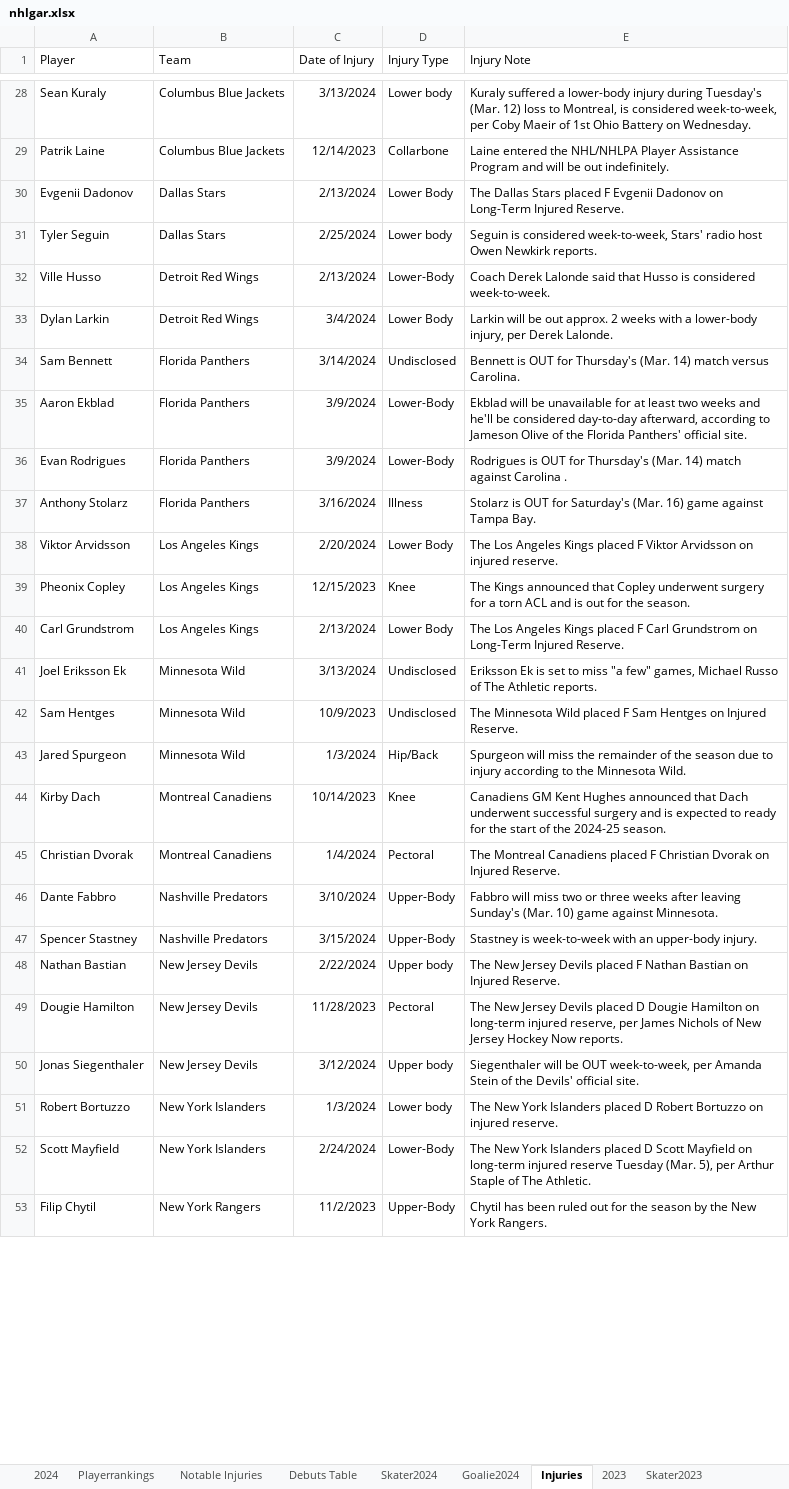
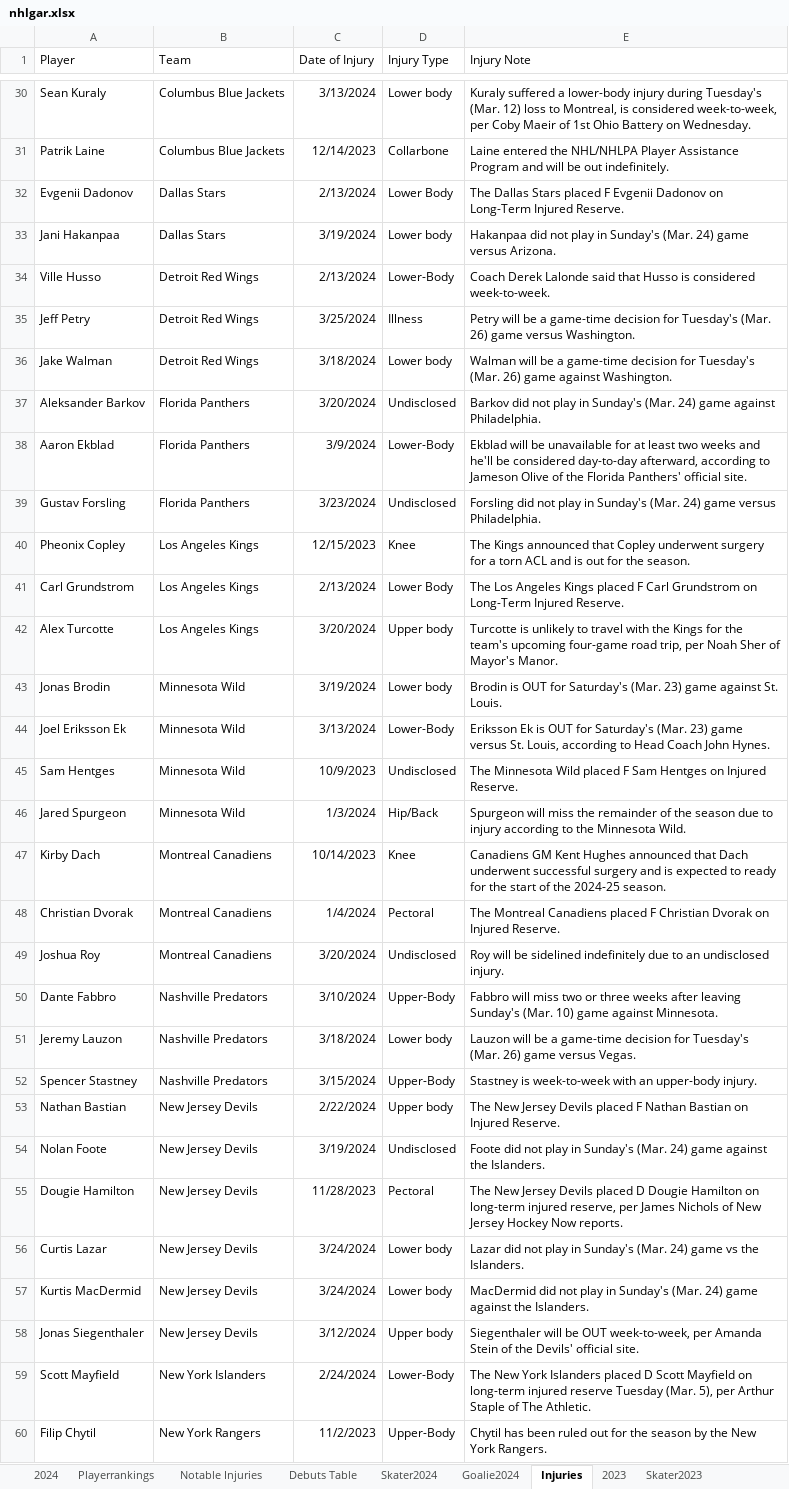
Before and after one commit to TeslaTruther/Hockey-Model, an Excel workbook: nhlgar.xlsx, sheet Injuries, drawn as a sheet; only a part is shown, gaps mark what is left out; values as stored, in another font and other column widths than the file's, no borders; table styles not drawn; removed rows and columns are numbered as before the commit, all else as after; the diff covers the shown part only; the diff names each change by its address in the sheet, - before the commit and + after, or states it on an @@ line.

```diff
--- a/nhlgar.xlsx (sheet Injuries)
+++ b/nhlgar.xlsx (sheet Injuries)
-A33 (Player): Tyler Seguin
+A33 (Player): Jani Hakanpaa
-C33 (Date of Injury): 2/25/2024
+C33 (Date of Injury): 3/19/2024
-E33 (Injury Note): Seguin is considered week-to-week, Stars' radio host Owen Newkirk reports.
+E33 (Injury Note): Hakanpaa did not play in Sunday's (Mar. 24) game versus Arizona.
-row 33: Dylan Larkin | Detroit Red Wings | 3/4/2024 | Lower Body | Larkin will be out approx. 2 weeks with a lower-body injury, per Derek Lalonde.
+row 35: Jeff Petry | Detroit Red Wings | 3/25/2024 | Illness | Petry will be a game-time decision for Tuesday's (Mar. 26) game versus Washington.
+row 36: Jake Walman | Detroit Red Wings | 3/18/2024 | Lower body | Walman will be a game-time decision for Tuesday's (Mar. 26) game against Washington.
-A37 (Player): Sam Bennett
+A37 (Player): Aleksander Barkov
-C37 (Date of Injury): 3/14/2024
+C37 (Date of Injury): 3/20/2024
-E37 (Injury Note): Bennett is OUT for Thursday's (Mar. 14) match versus Carolina.
+E37 (Injury Note): Barkov did not play in Sunday's (Mar. 24) game against Philadelphia.
-row 36: Evan Rodrigues | Florida Panthers | 3/9/2024 | Lower-Body | Rodrigues is OUT for Thursday's (Mar. 14) match against Carolina .
-row 37: Anthony Stolarz | Florida Panthers | 3/16/2024 | Illness | Stolarz is OUT for Saturday's (Mar. 16) game against Tampa Bay.
-row 38: Viktor Arvidsson | Los Angeles Kings | 2/20/2024 | Lower Body | The Los Angeles Kings placed F Viktor Arvidsson on injured reserve.
+row 39: Gustav Forsling | Florida Panthers | 3/23/2024 | Undisclosed | Forsling did not play in Sunday's (Mar. 24) game versus Philadelphia.
+row 42: Alex Turcotte | Los Angeles Kings | 3/20/2024 | Upper body | Turcotte is unlikely to travel with the Kings for the team's upcoming four-game road trip, per Noah Sher of Mayor's Manor.
+row 43: Jonas Brodin | Minnesota Wild | 3/19/2024 | Lower body | Brodin is OUT for Saturday's (Mar. 23) game against St. Louis.
-D44 (Injury Type): Undisclosed
+D44 (Injury Type): Lower-Body
-E44 (Injury Note): …Ek is set to miss "a few" games, Michael Russo of The Athletic reports.
+E44 (Injury Note): …Ek is OUT for Saturday's (Mar. 23) game versus St. Louis, according to Head Coach John Hynes.
+row 49: Joshua Roy | Montreal Canadiens | 3/20/2024 | Undisclosed | Roy will be sidelined indefinitely due to an undisclosed injury.
+row 51: Jeremy Lauzon | Nashville Predators | 3/18/2024 | Lower body | Lauzon will be a game-time decision for Tuesday's (Mar. 26) game versus Vegas.
+row 54: Nolan Foote | New Jersey Devils | 3/19/2024 | Undisclosed | Foote did not play in Sunday's (Mar. 24) game against the Islanders.
+row 56: Curtis Lazar | New Jersey Devils | 3/24/2024 | Lower body | Lazar did not play in Sunday's (Mar. 24) game vs the Islanders.
+row 57: Kurtis MacDermid | New Jersey Devils | 3/24/2024 | Lower body | MacDermid did not play in Sunday's (Mar. 24) game against the Islanders.
-row 51: Robert Bortuzzo | New York Islanders | 1/3/2024 | Lower body | The New York Islanders placed D Robert Bortuzzo on injured reserve.
```
Also changed, not shown: 18 added rows, 9 removed rows and 16 edited cells elsewhere in this sheet, sheet Skater Statistics Table, sheet Goalie Statistics Table, sheet Debuts Table, sheet Skater2024, sheet Playerrankings, sheet 2024, 2 more sheets, formulas that keep their value, 2 other files.
